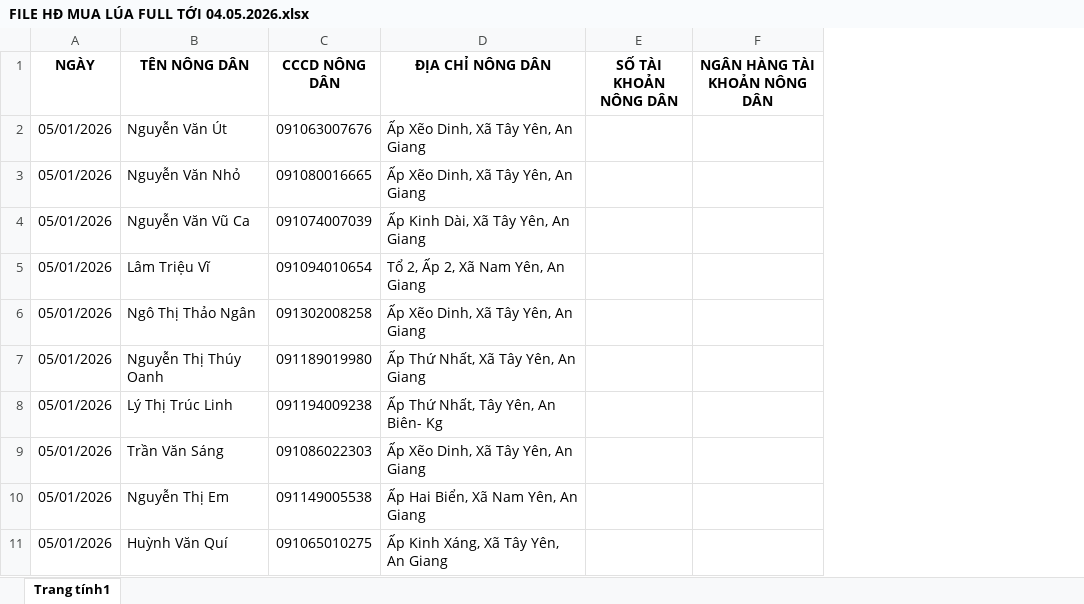
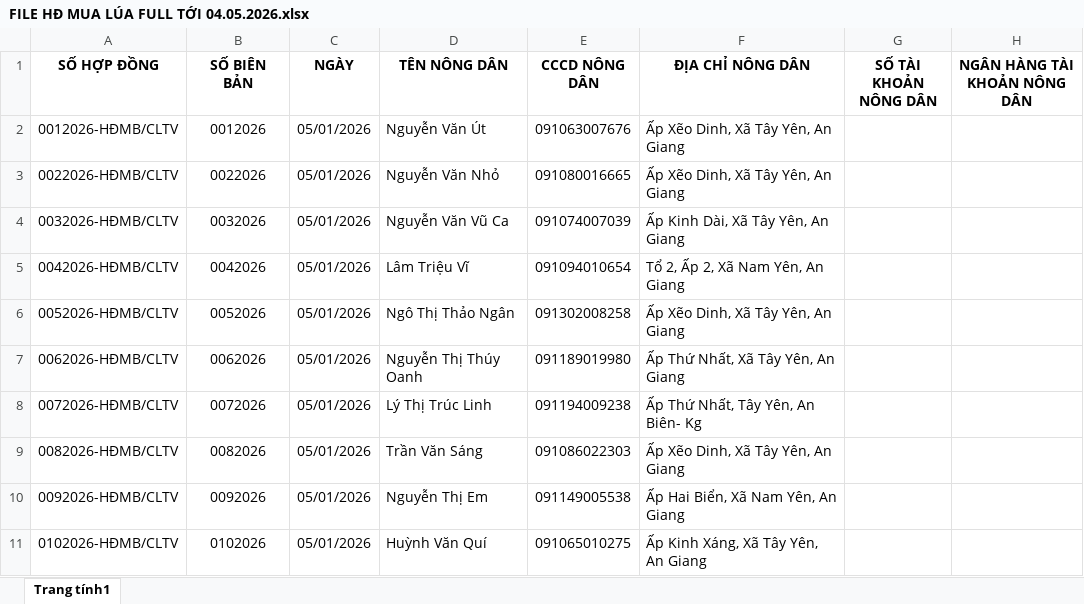
Before and after one commit to nguyentranhoangnamityu/rice-management, an Excel workbook: public/templates/FILE HĐ MUA LÚA FULL TỚI 04.05.2026.xlsx, sheet Trang tính1, drawn as a sheet; only a part is shown; values as stored, in another font and other column widths than the file's, no borders; charts and pictures not drawn; the diff names each change by its address in the sheet, - before the commit and + after, or states it on an @@ line.

```diff
--- a/public/templates/FILE HĐ MUA LÚA FULL TỚI 04.05.2026.xlsx (sheet Trang tính1)
+++ b/public/templates/FILE HĐ MUA LÚA FULL TỚI 04.05.2026.xlsx (sheet Trang tính1)
+column A (SỐ HỢP ĐỒNG), rows 2-11: 0012026-HĐMB/CLTV | 0022026-HĐMB/CLTV | 0032026-HĐMB/CLTV | 0042026-HĐMB/CLTV | 0052026-HĐMB/CLTV | 0062026-HĐMB/CLTV | 0072026-HĐMB/CLTV | 0082026-HĐMB/CLTV | 0092026-HĐMB/CLTV | 0102026-HĐMB/CLTV
+column B (SỐ BIÊN BẢN), rows 2-11: 0012026 | 0022026 | 0032026 | 0042026 | 0052026 | 0062026 | 0072026 | 0082026 | 0092026 | 0102026
```
Also changed, not shown: 9 other files.
